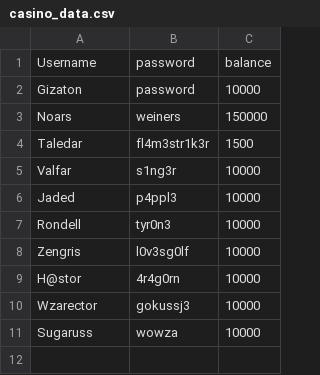
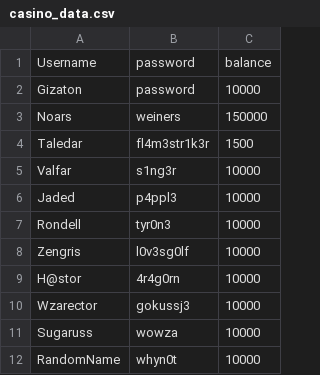
Before and after one commit to Tadon/MGKasino-2.0, a CSV file: casino_data.csv, drawn as a sheet.

```diff
--- a/casino_data.csv
+++ b/casino_data.csv
@@ -11 +11,2 @@ Wzarector,gokussj3,10000
 Sugaruss,wowza,10000
+RandomName,whyn0t,10000
```
Also changed, not shown: 2 other files.
